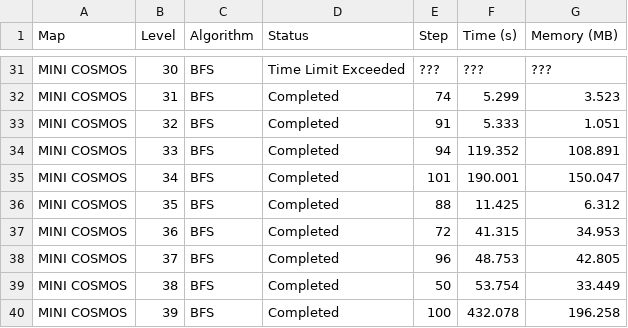
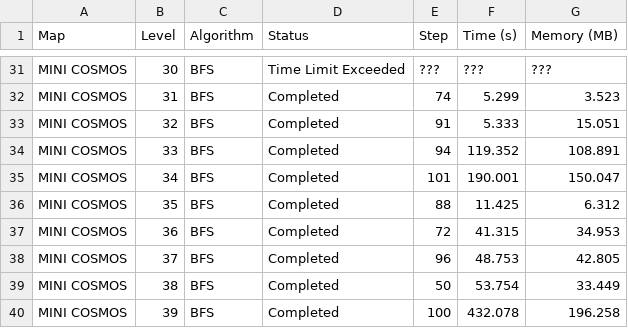
Before and after one commit to nh0znoisung/Sokoban, a CSV file: BFS.csv, drawn as a sheet; only a part is shown, gaps mark what is left out.

```diff
--- a/BFS.csv
+++ b/BFS.csv
@@ -32,3 +32,3 @@ MINI COSMOS,30,BFS,Time Limit Exceeded,???,???,???
 MINI COSMOS,31,BFS,Completed,74,5.299,3.523
-MINI COSMOS,32,BFS,Completed,91,5.333,1.051
+MINI COSMOS,32,BFS,Completed,91,5.333,15.051
 MINI COSMOS,33,BFS,Completed,94,119.352,108.891
```
Also changed, not shown: 7 other files.
